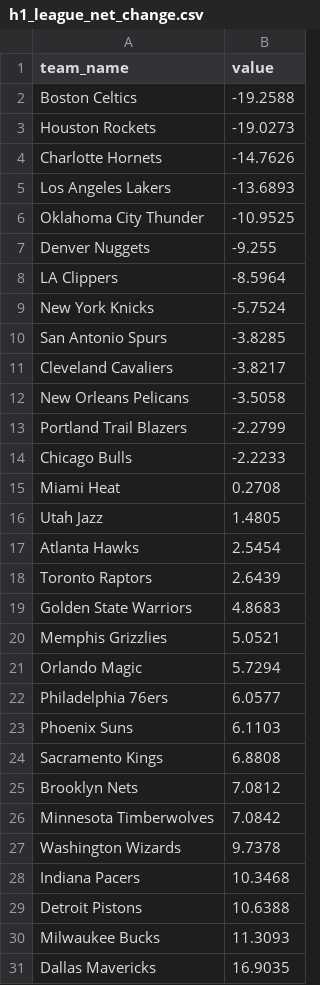
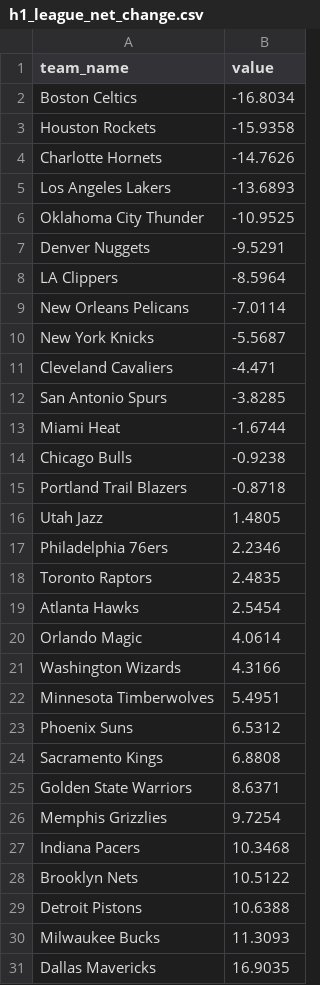
Before and after one commit to JayJaden06/clippers-courtside, a CSV file: data/processed/analysis/h1_league_net_change.csv, drawn as a sheet.

```diff
--- a/data/processed/analysis/h1_league_net_change.csv
+++ b/data/processed/analysis/h1_league_net_change.csv
@@ -1,4 +1,4 @@
 team_name,value
-Boston Celtics,-19.2588
-Houston Rockets,-19.0273
+Boston Celtics,-16.8034
+Houston Rockets,-15.9358
 Charlotte Hornets,-14.7626
@@ -6,24 +6,24 @@ Los Angeles Lakers,-13.6893
 Oklahoma City Thunder,-10.9525
-Denver Nuggets,-9.255
+Denver Nuggets,-9.5291
 LA Clippers,-8.5964
-New York Knicks,-5.7524
+New Orleans Pelicans,-7.0114
+New York Knicks,-5.5687
+Cleveland Cavaliers,-4.471
 San Antonio Spurs,-3.8285
-Cleveland Cavaliers,-3.8217
-New Orleans Pelicans,-3.5058
-Portland Trail Blazers,-2.2799
-Chicago Bulls,-2.2233
-Miami Heat,0.2708
+Miami Heat,-1.6744
+Chicago Bulls,-0.9238
+Portland Trail Blazers,-0.8718
 Utah Jazz,1.4805
+Philadelphia 76ers,2.2346
+Toronto Raptors,2.4835
 Atlanta Hawks,2.5454
-Toronto Raptors,2.6439
-Golden State Warriors,4.8683
-Memphis Grizzlies,5.0521
-Orlando Magic,5.7294
-Philadelphia 76ers,6.0577
-Phoenix Suns,6.1103
+Orlando Magic,4.0614
+Washington Wizards,4.3166
+Minnesota Timberwolves,5.4951
+Phoenix Suns,6.5312
 Sacramento Kings,6.8808
-Brooklyn Nets,7.0812
-Minnesota Timberwolves,7.0842
-Washington Wizards,9.7378
+Golden State Warriors,8.6371
+Memphis Grizzlies,9.7254
 Indiana Pacers,10.3468
+Brooklyn Nets,10.5122
 Detroit Pistons,10.6388
```
Also changed, not shown: data/processed/analysis/h2_totals.csv, data/processed/league_half_ranks.csv, 15 other files.
